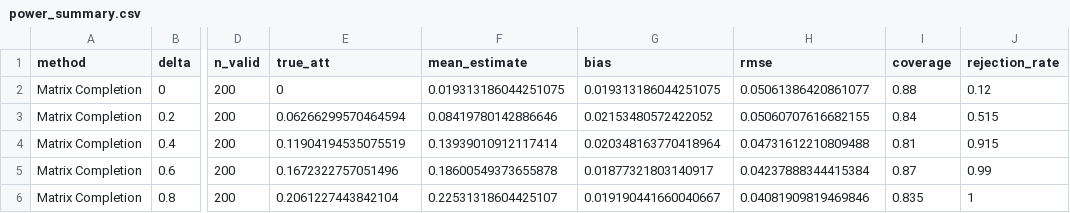
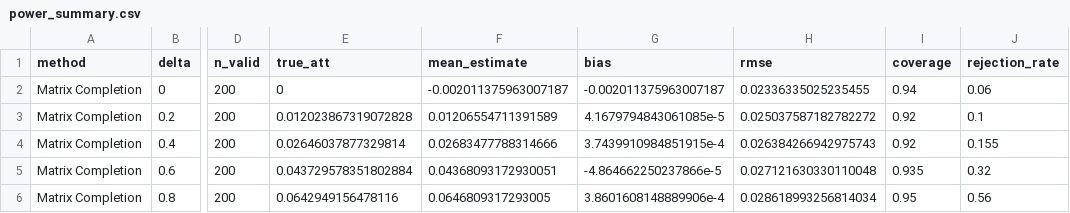
Before and after one commit to giocopp/Panel-Counterfactual-Latent-Trends, a CSV file: output/power_summary.csv, drawn as a sheet; only a part is shown, gaps mark what is left out; the diff covers the shown part only; the diff names each change by its address in the sheet, - before the commit and + after, or states it on an @@ line.

```diff
--- a/output/power_summary.csv
+++ b/output/power_summary.csv
-F2 (mean_estimate): 0.019313186044251075
+F2 (mean_estimate): -0.002011375963007187
-G2 (bias): 0.019313186044251075
+G2 (bias): -0.002011375963007187
-H2 (rmse): 0.05061386420861077
+H2 (rmse): 0.02336335025235455
-I2 (coverage): 0.88
+I2 (coverage): 0.94
-J2 (rejection_rate): 0.12
+J2 (rejection_rate): 0.06
-E3 (true_att): 0.06266299570464594
+E3 (true_att): 0.012023867319072828
-F3 (mean_estimate): 0.08419780142886646
+F3 (mean_estimate): 0.01206554711391589
-G3 (bias): 0.02153480572422052
+G3 (bias): 4.1679794843061085e-5
-H3 (rmse): 0.05060707616682155
+H3 (rmse): 0.025037587182782272
-I3 (coverage): 0.84
+I3 (coverage): 0.92
-J3 (rejection_rate): 0.515
+J3 (rejection_rate): 0.1
-E4 (true_att): 0.11904194535075519
+E4 (true_att): 0.02646037877329814
-F4 (mean_estimate): 0.13939010912117414
+F4 (mean_estimate): 0.02683477788314666
-G4 (bias): 0.020348163770418964
+G4 (bias): 3.7439910984851915e-4
-H4 (rmse): 0.04731612210809488
+H4 (rmse): 0.026384266942975743
-I4 (coverage): 0.81
+I4 (coverage): 0.92
-J4 (rejection_rate): 0.915
+J4 (rejection_rate): 0.155
-E5 (true_att): 0.1672322757051496
+E5 (true_att): 0.043729578351802884
-F5 (mean_estimate): 0.18600549373655878
+F5 (mean_estimate): 0.04368093172930051
-G5 (bias): 0.01877321803140917
+G5 (bias): -4.864662250237866e-5
-H5 (rmse): 0.04237888344415384
+H5 (rmse): 0.027121630330110048
-I5 (coverage): 0.87
+I5 (coverage): 0.935
-J5 (rejection_rate): 0.99
+J5 (rejection_rate): 0.32
-E6 (true_att): 0.2061227443842104
+E6 (true_att): 0.0642949156478116
-F6 (mean_estimate): 0.22531318604425107
+F6 (mean_estimate): 0.0646809317293005
-G6 (bias): 0.019190441660040667
+G6 (bias): 3.8601608148889906e-4
-H6 (rmse): 0.04081909819469846
+H6 (rmse): 0.028618993256814034
-I6 (coverage): 0.835
+I6 (coverage): 0.95
-J6 (rejection_rate): 1
+J6 (rejection_rate): 0.56
```
Also changed, not shown: 87 edited cells elsewhere in this file, output/example_estimates.csv, output/scenario_summary.csv, 14 other files.
